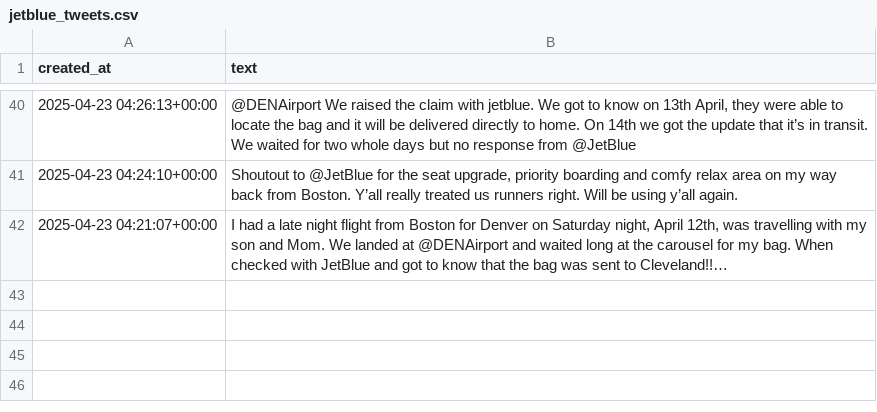
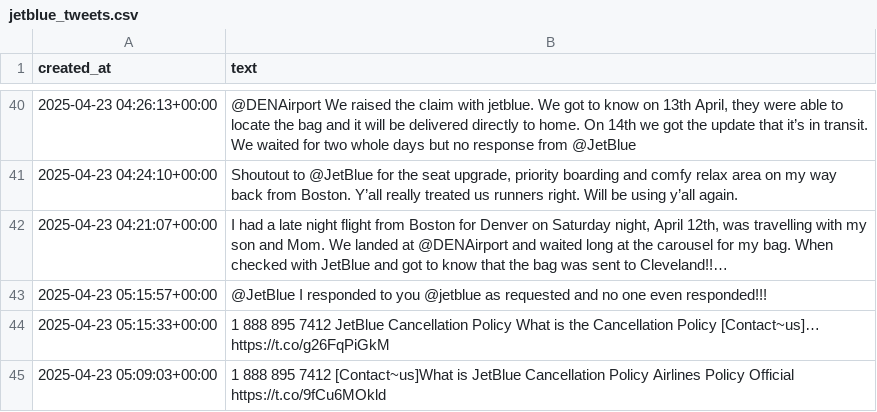
Before and after one commit to RajiniBoini/Airlines_sa_Data, a CSV file: jetblue_tweets.csv, drawn as a sheet; only a part is shown, gaps mark what is left out; ↵ is a line break in a cell; the diff names each change by its address in the sheet, - before the commit and + after, or states it on an @@ line.

```diff
--- a/jetblue_tweets.csv
+++ b/jetblue_tweets.csv
+row 43: 2025-04-23 05:15:57+00:00 | @JetBlue I responded to you @jetblue as requested and no one even responded!!!
+row 44: 2025-04-23 05:15:33+00:00 | 1 888 895 7412 JetBlue Cancellation Policy What is the Cancellation Policy [Contact~us]… ↵ https://t.co/g26FqPiGkM
+row 45: 2025-04-23 05:09:03+00:00 | 1 888 895 7412 [Contact~us]What is JetBlue Cancellation Policy Airlines Policy Official ↵ https://t.co/9fCu6MOkld
```
